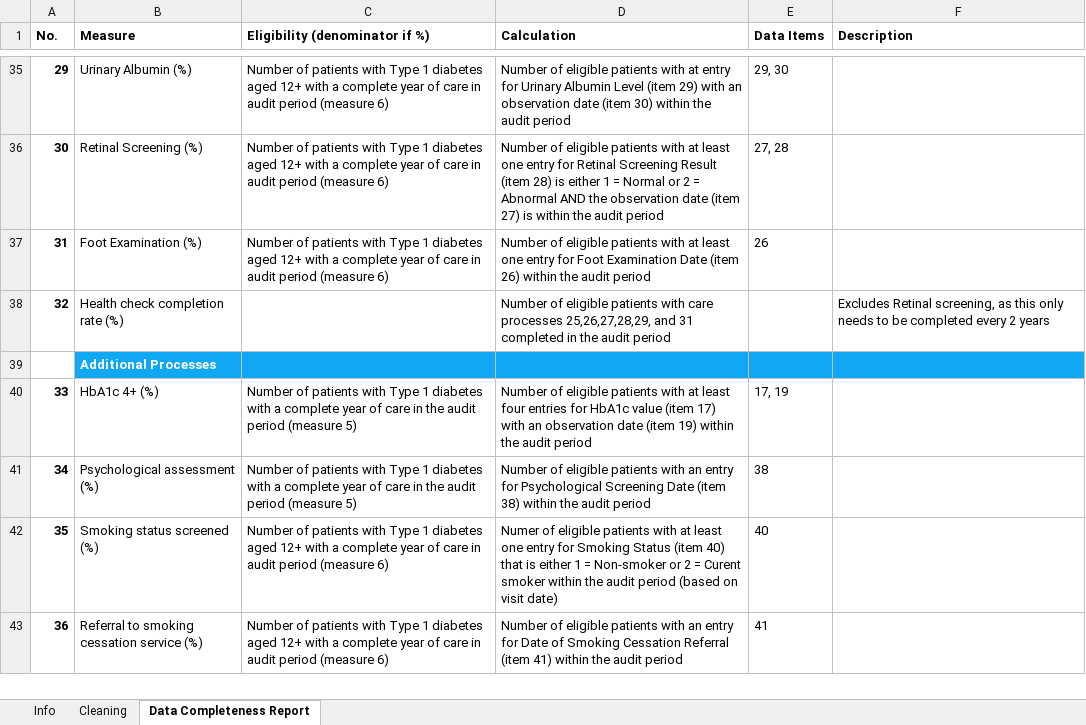
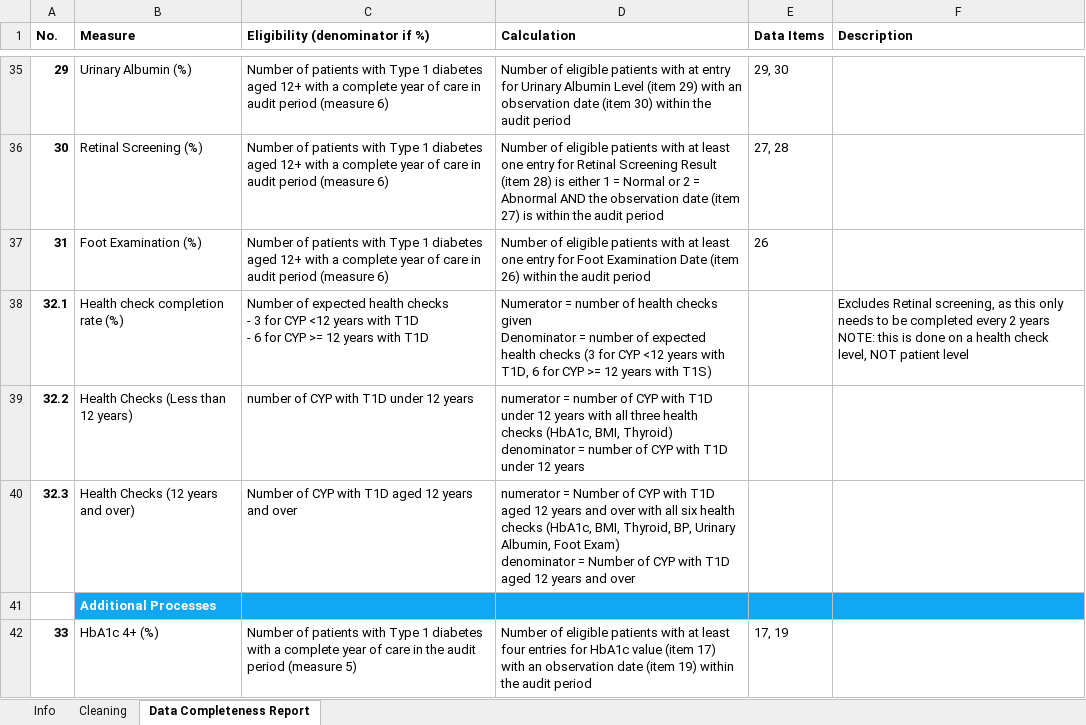
Before and after one commit to rcpch/national-paediatric-diabetes-audit, an Excel workbook: project/npda/dummy_sheets/kpi-specifications/Calculations_AK_20240621 (1).xlsx, sheet Data Completeness Report, drawn as a sheet; only a part is shown, gaps mark what is left out; the shorter side is filled out with more unchanged rows; values as stored, in another font and other column widths than the file's, no borders; ↵ is a line break in a cell; the diff names each change by its address in the sheet, - before the commit and + after, or states it on an @@ line.

```diff
--- a/project/npda/dummy_sheets/kpi-specifications/Calculations_AK_20240621 (1).xlsx (sheet Data Completeness Report)
+++ b/project/npda/dummy_sheets/kpi-specifications/Calculations_AK_20240621 (1).xlsx (sheet Data Completeness Report)
@@ column A (No.) renumbered in row 38 @@
-C38 (Eligibility (denominator if %)): (empty)
+C38 (Eligibility (denominator if %)): Number of expected health checks ↵ - 3 for CYP <12 years with T1D ↵ - 6 for CYP >= 12 years with T1D
-D38 (Calculation): Number of eligible patients with care processes 25,26,27,28,29, and 31 completed in the audit period
+D38 (Calculation): Numerator = number of health checks given ↵ Denominator = number of expected health checks (3 for CYP <12 years with T1D, 6 for CYP >= 12 years with T1S)
-F38 (Description): …2 years
+F38 (Description): …2 years ↵ NOTE: this is done on a health check level, NOT patient level
+row 39: 32.2 | Health Checks (Less than 12 years) | number of CYP with T1D under 12 years | numerator = number of CYP with T1D under 12 years with all three health checks (HbA1c, BMI, Thyroid) ↵ denominator = number of CYP with T1D under 12 years
+row 40: 32.3 | Health Checks (12 years and over) | Number of CYP with T1D aged 12 years and over | numerator = Number of CYP with T1D aged 12 years and over with all six health checks (HbA1c, BMI, Thyroid, BP, Urinary Albumin, Foot Exam) ↵ denominator = Number of CYP with T1D aged 12 years and over
```
Also changed, not shown: 2 other files.
